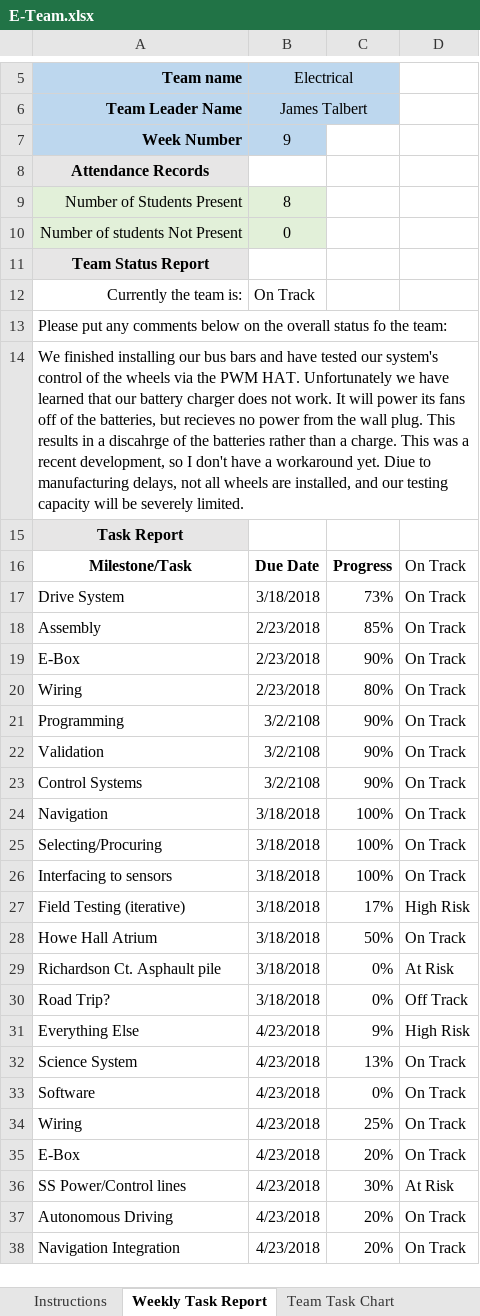
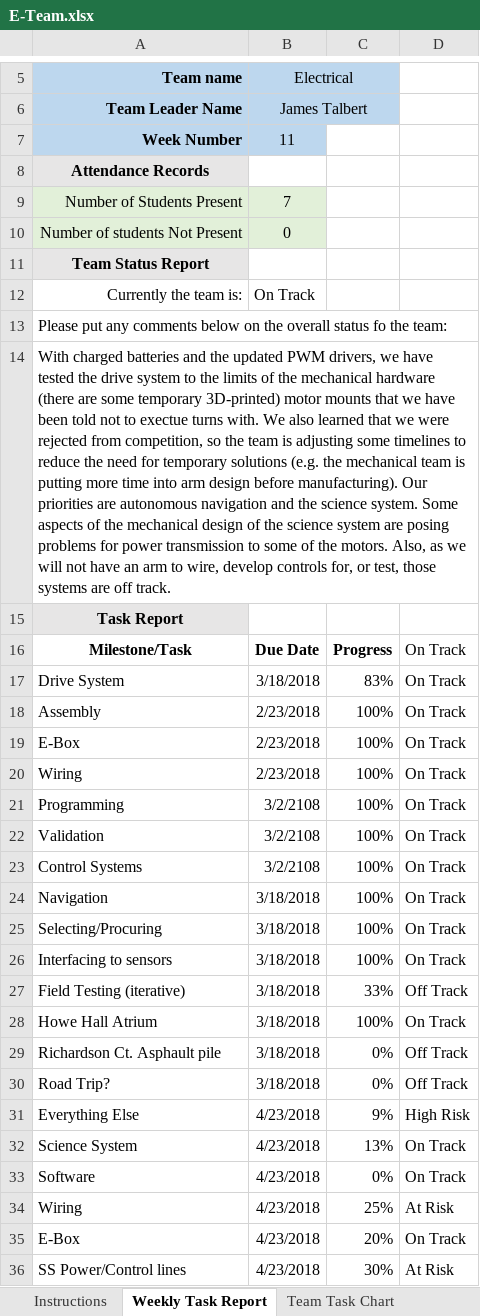
Before and after one commit to m2i/MAVRIC-General, an Excel workbook: Weekly Reports/E-Team.xlsx, sheet Weekly Task Report, drawn as a sheet; only a part is shown, gaps mark what is left out; the shorter side is filled out with more unchanged rows; values as stored, in another font and other column widths than the file's, no borders; conditional formats not drawn; the diff covers the shown part only; the diff names each change by its address in the sheet, - before the commit and + after, or states it on an @@ line.

Commit message:
E-Team Week 11 (school week 10)

```diff
--- a/Weekly Reports/E-Team.xlsx (sheet Weekly Task Report)
+++ b/Weekly Reports/E-Team.xlsx (sheet Weekly Task Report)
-B7: 9
+B7: 11
-B9: 8
+B9: 7
-A14: We finished installing our bus bars and have tested our system's control of the wheels via the PWM HAT. Unfortunately we have learned that our battery charger does not work. It will power its fans off of the batteries, but recieves no power from the wall plug. This results in a discahrge of the batteries rather than a charge. This was a recent development, so I don't have a workaround yet. Diue to manufacturing delays, not all wheels are installed, and our testing capacity will be severely limited.
+A14: With charged batteries and the updated PWM drivers, we have tested the drive system to the limits of the mechanical hardware (there are some temporary 3D-printed) motor mounts that we have been told not to exectue turns with. We also learned that we were rejected from competition, so the team is adjusting some timelines to reduce the need for temporary solutions (e.g. the mechanical team is putting more time into arm design before manufacturing). Our priorities are autonomous navigation and the science system. Some aspects of the mechanical design of the science system are posing problems for power transmission to some of the motors. Also, as we will not have an arm to wire, develop controls for, or test, those systems are off track.
-C17: 73%
+C17: 83%
-C18: 85%
+C18: 100%
-C19: 90%
+C19: 100%
-C20: 80%
+C20: 100%
-C21:C23: 90%
+C21:C23: 100%
-C27: 17%
+C27: 33%
-D27: High Risk
+D27: Off Track
-C28: 50%
+C28: 100%
-D29: At Risk
+D29: Off Track
-D34: On Track
+D34: At Risk
```
Also changed, not shown: 1 added row and 6 edited cells elsewhere in this sheet, sheet Team Task Chart, 1 other file.
